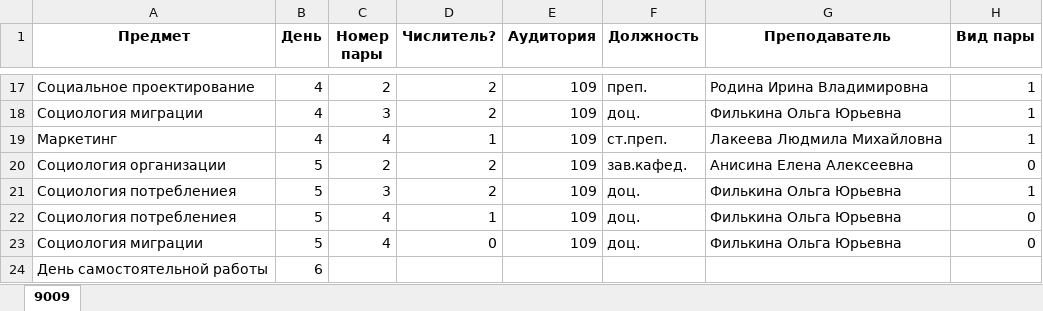
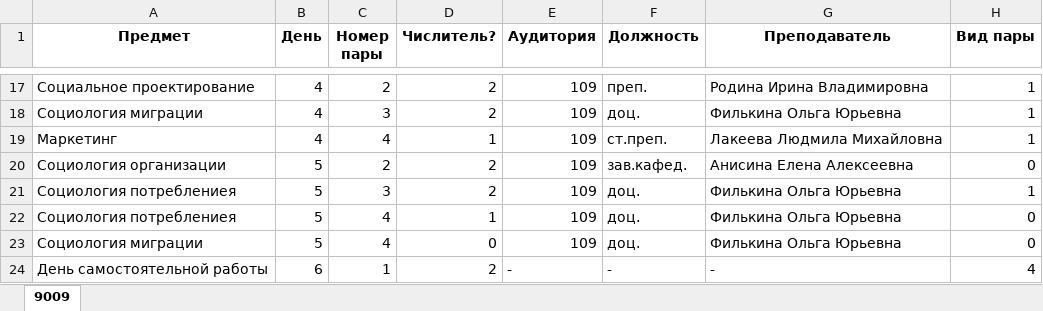
Before and after one commit to Alu-Vidor/fsu, an Excel workbook: ФСУ/9009.xlsx, sheet 9009, drawn as a sheet; only a part is shown, gaps mark what is left out; values as stored, in another font and other column widths than the file's, no borders; removed rows and columns are numbered as before the commit, all else as after; the diff names each change by its address in the sheet, - before the commit and + after, or states it on an @@ line.

```diff
--- a/ФСУ/9009.xlsx (sheet 9009)
+++ b/ФСУ/9009.xlsx (sheet 9009)
-row 24: День самостоятельной работы | 6
+row 24: День самостоятельной работы | 6 | 1 | 2 | - | - | - | 4
```
Also changed, not shown: ФСУ/9109.xlsx, ФСУ/9209.xlsx, 2 other files.
